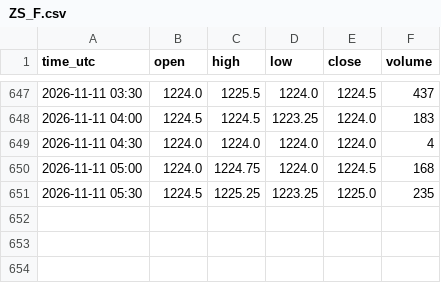
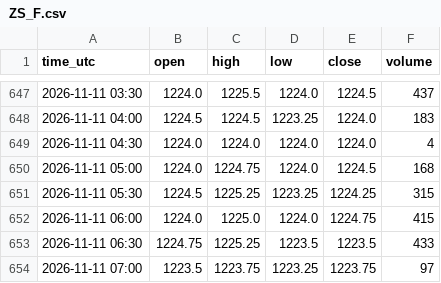
Before and after one commit to madkffs/vegoil-data, a CSV file: data/intraday/ZS_F.csv, drawn as a sheet; only a part is shown, gaps mark what is left out.

Commit message:
data 2026-11-11T07:16Z

```diff
--- a/data/intraday/ZS_F.csv
+++ b/data/intraday/ZS_F.csv
@@ -650,2 +650,5 @@ time_utc,open,high,low,close,volume
 2026-11-11 05:00,1224.0,1224.75,1224.0,1224.5,168
-2026-11-11 05:30,1224.5,1225.25,1223.25,1225.0,235
+2026-11-11 05:30,1224.5,1225.25,1223.25,1224.25,315
+2026-11-11 06:00,1224.0,1225.0,1224.0,1224.75,415
+2026-11-11 06:30,1224.75,1225.25,1223.5,1223.5,433
+2026-11-11 07:00,1223.5,1223.75,1223.25,1223.75,97
```
Also changed, not shown: data/intraday/BZ_F.csv, data/intraday/CL_F.csv, 55 other files.
